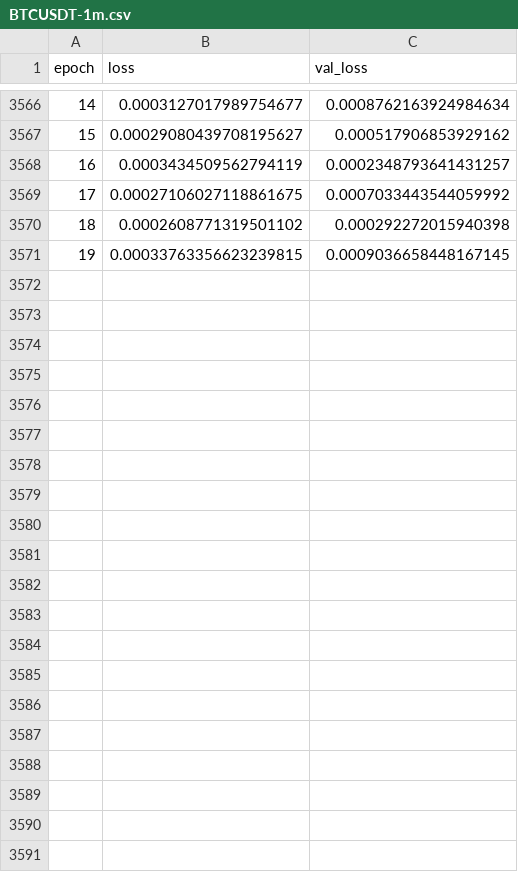
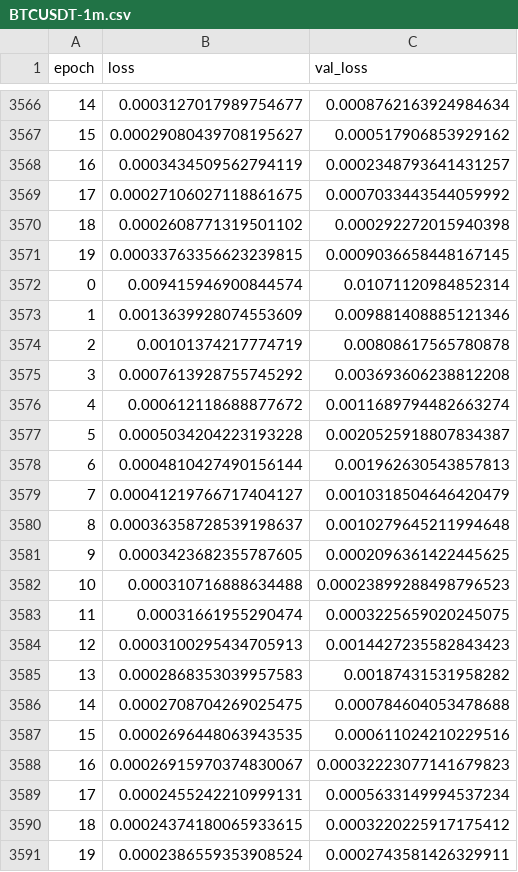
Before and after one commit to gokseltokur/Cryptocurrency-Price-Prediction, a CSV file: BTCUSDT-1m.csv, drawn as a sheet; only a part is shown, gaps mark what is left out.

```diff
--- a/BTCUSDT-1m.csv
+++ b/BTCUSDT-1m.csv
@@ -3571 +3571,21 @@ epoch,loss,val_loss
 19,0.00033763356623239815,0.0009036658448167145
+0,0.009415946900844574,0.01071120984852314
+1,0.0013639928074553609,0.009881408885121346
+2,0.00101374217774719,0.00808617565780878
+3,0.0007613928755745292,0.003693606238812208
+4,0.000612118688877672,0.0011689794482663274
+5,0.0005034204223193228,0.0020525918807834387
+6,0.0004810427490156144,0.001962630543857813
+7,0.00041219766717404127,0.0010318504646420479
+8,0.00036358728539198637,0.0010279645211994648
+9,0.0003423682355787605,0.0002096361422445625
+10,0.000310716888634488,0.00023899288498796523
+11,0.00031661955290474,0.0003225659020245075
+12,0.0003100295434705913,0.0014427235582843423
+13,0.0002868353039957583,0.00187431531958282
+14,0.0002708704269025475,0.000784604053478688
+15,0.0002696448063943535,0.000611024210229516
+16,0.00026915970374830067,0.00032223077141679823
+17,0.0002455242210999131,0.0005633149994537234
+18,0.00024374180065933615,0.0003220225917175412
+19,0.0002386559353908524,0.0002743581426329911
```
Also changed, not shown: 10 other files.
